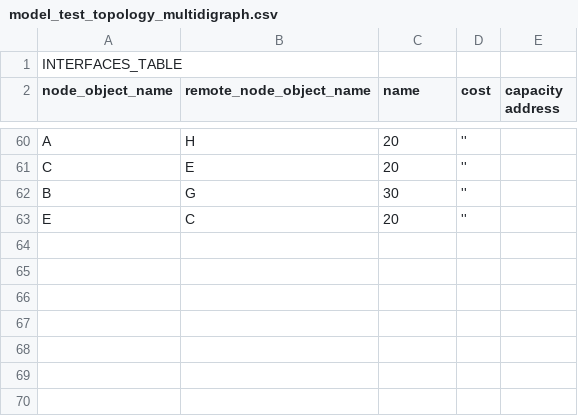
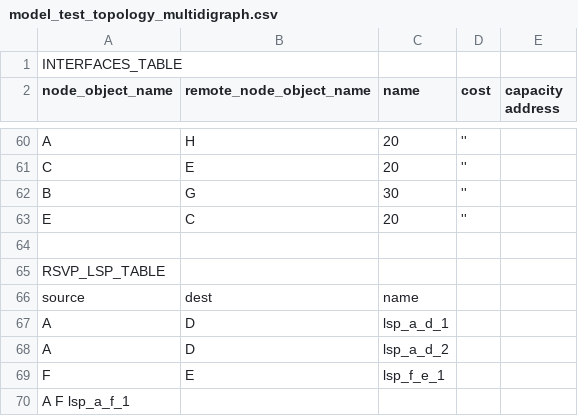
Before and after one commit to tim-fiola/network_traffic_modeler_py3, a CSV file: examples/model_test_topology_multidigraph.csv, drawn as a sheet; only a part is shown, gaps mark what is left out.

```diff
--- a/examples/model_test_topology_multidigraph.csv
+++ b/examples/model_test_topology_multidigraph.csv
@@ -63 +63,8 @@ B	G	30	''
 E	C	20	''
+
+RSVP_LSP_TABLE
+source	dest	name
+A	D	lsp_a_d_1
+A	D	lsp_a_d_2
+F	E	lsp_f_e_1
+A   F   lsp_a_f_1
```
Also changed, not shown: 3 other files.
